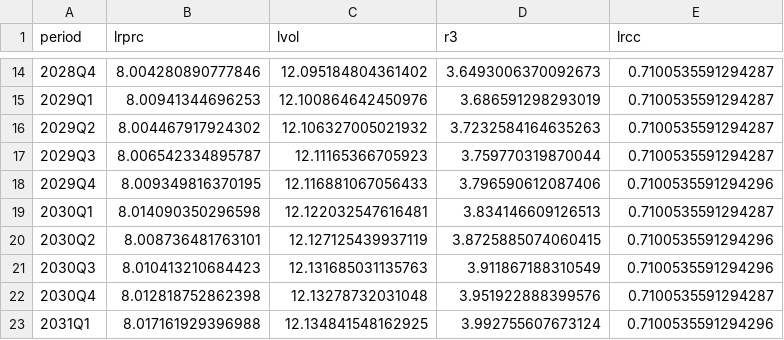
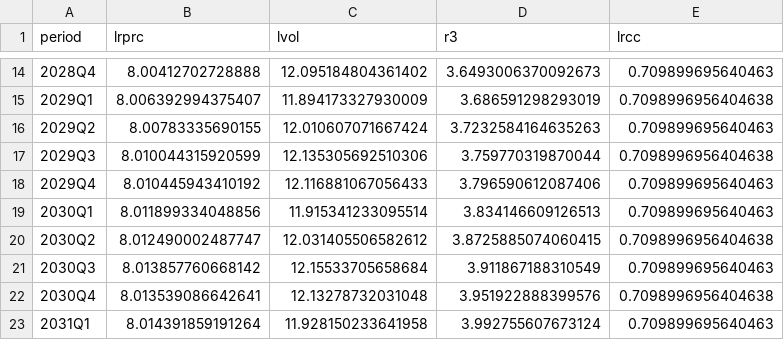
Before and after one commit to adrymmm/dissertation_housing_supply, a CSV file: data/python_master/OBR/obr_scenario.csv, drawn as a sheet; only a part is shown, gaps mark what is left out; the diff covers the shown part only.

```diff
--- a/data/python_master/OBR/obr_scenario.csv
+++ b/data/python_master/OBR/obr_scenario.csv
@@ -14,10 +14,10 @@ period,lrprc,lvol,r3,lrcc
-2028Q4,8.004280890777846,12.095184804361402,3.6493006370092673,0.7100535591294287
-2029Q1,8.00941344696253,12.100864642450976,3.686591298293019,0.7100535591294287
-2029Q2,8.004467917924302,12.106327005021932,3.7232584164635263,0.7100535591294287
-2029Q3,8.006542334895787,12.11165366705923,3.759770319870044,0.7100535591294287
-2029Q4,8.009349816370195,12.116881067056433,3.796590612087406,0.7100535591294296
-2030Q1,8.014090350296598,12.122032547616481,3.834146609126513,0.7100535591294287
-2030Q2,8.008736481763101,12.127125439937119,3.8725885074060415,0.7100535591294296
-2030Q3,8.010413210684423,12.131685031135763,3.911867188310549,0.7100535591294296
-2030Q4,8.012818752862398,12.13278732031048,3.951922888399576,0.7100535591294287
-2031Q1,8.017161929396988,12.134841548162925,3.992755607673124,0.7100535591294296
+2028Q4,8.00412702728888,12.095184804361402,3.6493006370092673,0.709899695640463
+2029Q1,8.006392994375407,11.894173327930009,3.686591298293019,0.7098996956404638
+2029Q2,8.00783335690155,12.010607071667424,3.7232584164635263,0.709899695640463
+2029Q3,8.010044315920599,12.135305692510306,3.759770319870044,0.7098996956404638
+2029Q4,8.010445943410192,12.116881067056433,3.796590612087406,0.709899695640463
+2030Q1,8.011899334048856,11.915341233095514,3.834146609126513,0.709899695640463
+2030Q2,8.012490002487747,12.031405506582612,3.8725885074060415,0.7098996956404638
+2030Q3,8.013857760668142,12.15533705658684,3.911867188310549,0.709899695640463
+2030Q4,8.013539086642641,12.13278732031048,3.951922888399576,0.7098996956404638
+2031Q1,8.014391859191264,11.928150233641958,3.992755607673124,0.709899695640463
```
Also changed, not shown: 31 edited cells elsewhere in this file, 2 other files.
